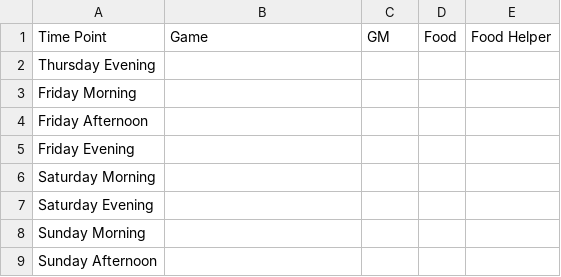
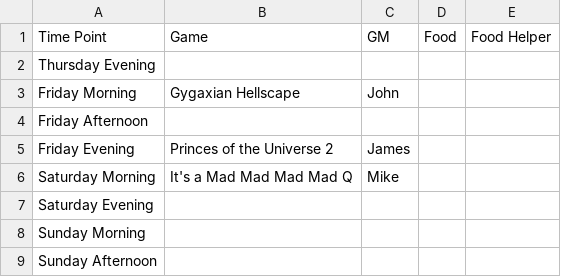
Before and after one commit to Geekend-PNW/geekend-pnw.github.com, a CSV file: _data/schedules/2018-07.csv, drawn as a sheet.

```diff
--- a/_data/schedules/2018-07.csv
+++ b/_data/schedules/2018-07.csv
@@ -2,6 +2,6 @@ Time Point,Game,GM,Food,Food Helper
 Thursday Evening,,,,
-Friday Morning,,,,
+Friday Morning,Gygaxian Hellscape,John,,
 Friday Afternoon,,,,
-Friday Evening,,,,
-Saturday Morning,,,,
+Friday Evening,Princes of the Universe 2,James,,
+Saturday Morning,It's a Mad Mad Mad Mad Q,Mike,,
 Saturday Evening,,,,
```
Also changed, not shown: 2 other files.
